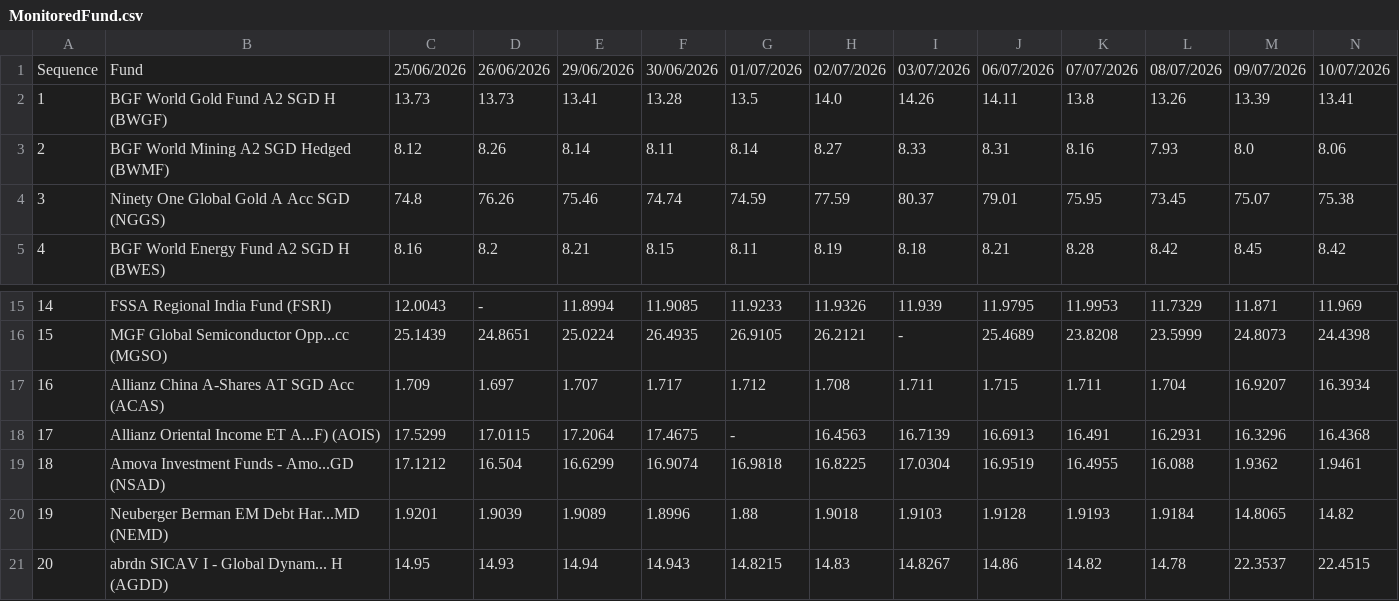
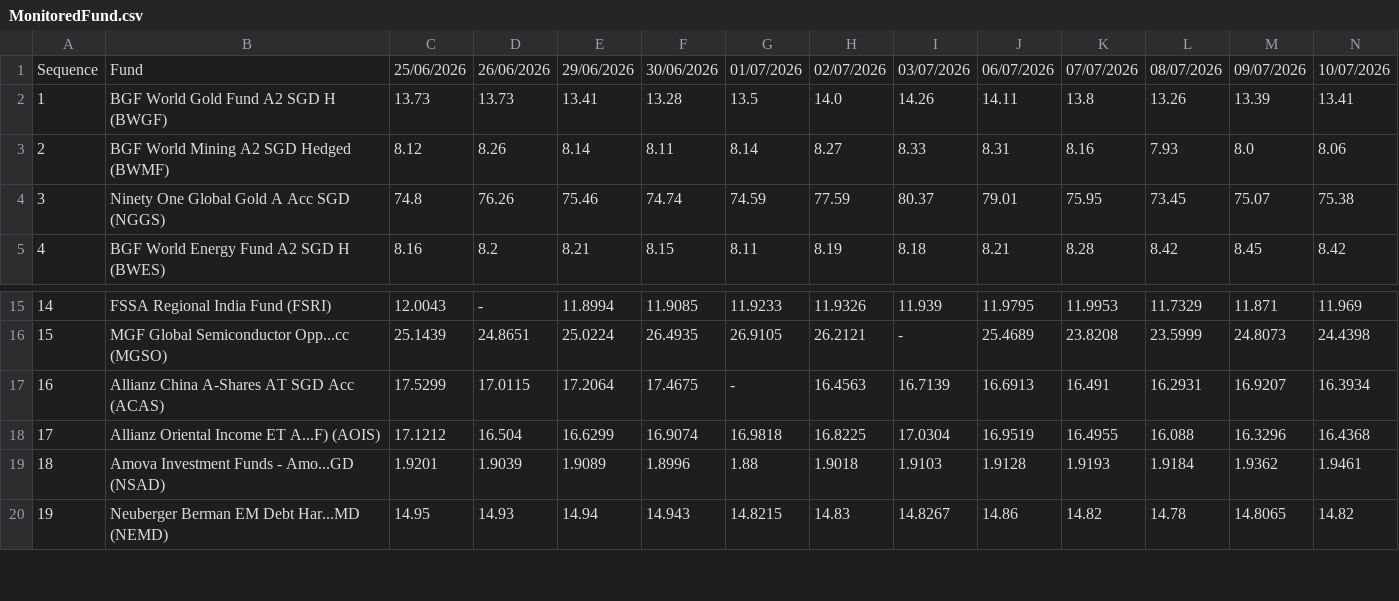
Before and after one commit to jesainvestment/MonitoredFundII, a CSV file: MonitoredFund.csv, drawn as a sheet; only a part is shown, gaps mark what is left out; removed rows and columns are numbered as before the commit, all else as after; rows hold the shown columns only; the diff covers the shown part only; the diff names each change by its address in the sheet, - before the commit and + after, or states it on an @@ line.

Commit message:
Add files via upload

```diff
--- a/MonitoredFund.csv
+++ b/MonitoredFund.csv
-C17: 1.709
+C17: 17.5299
-D17: 1.697
+D17: 17.0115
-E17: 1.707
+E17: 17.2064
-F17: 1.717
+F17: 17.4675
-G17: 1.712
+G17: -
-H17: 1.708
+H17: 16.4563
-I17: 1.711
+I17: 16.7139
-J17: 1.715
+J17: 16.6913
-K17: 1.711
+K17: 16.491
-L17: 1.704
+L17: 16.2931
-C18: 17.5299
+C18: 17.1212
-D18: 17.0115
+D18: 16.504
-E18: 17.2064
+E18: 16.6299
-F18: 17.4675
+F18: 16.9074
-G18: -
+G18: 16.9818
-H18: 16.4563
+H18: 16.8225
-I18: 16.7139
+I18: 17.0304
-J18: 16.6913
+J18: 16.9519
-K18: 16.491
+K18: 16.4955
-L18: 16.2931
+L18: 16.088
-row 19: 18 | Amova Investment Funds - Amo...GD (NSAD) | 17.1212 | 16.504 | 16.6299 | 16.9074 | 16.9818 | 16.8225 | 17.0304 | 16.9519 | 16.4955 | 16.088 | 1.9362 | 1.9461
@@ column A renumbered between rows 19 and 25 @@
-B19: Neuberger Berman EM Debt Har...MD (NEMD)
+B19: Amova Investment Funds - Amo...GD (NSAD)
-M19: 14.8065
+M19: 1.9362
-N19: 14.82
+N19: 1.9461
-B20: abrdn SICAV I - Global Dynam... H (AGDD)
+B20: Neuberger Berman EM Debt Har...MD (NEMD)
-M20: 22.3537
+M20: 14.8065
-N20: 22.4515
+N20: 14.82
```
Also changed, not shown: 1 added row and 24 edited cells elsewhere in this file.
